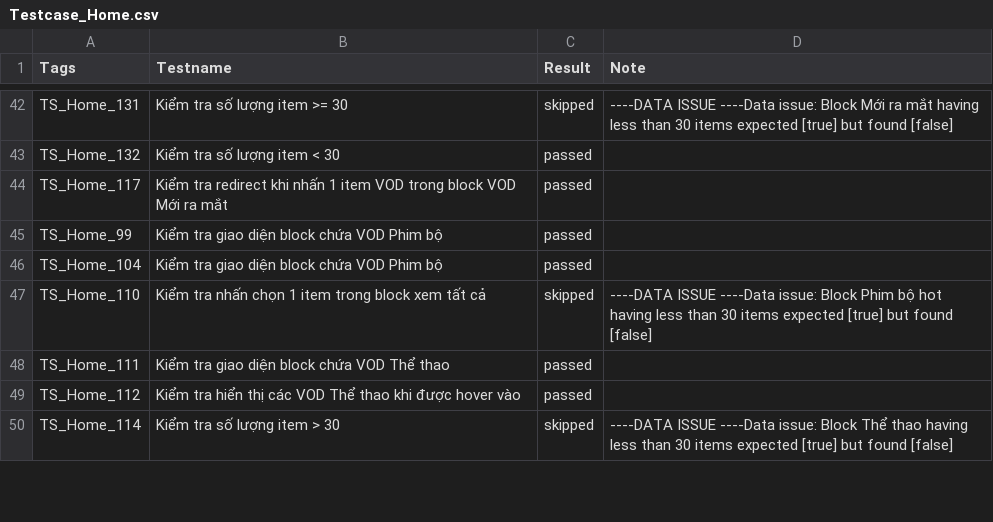
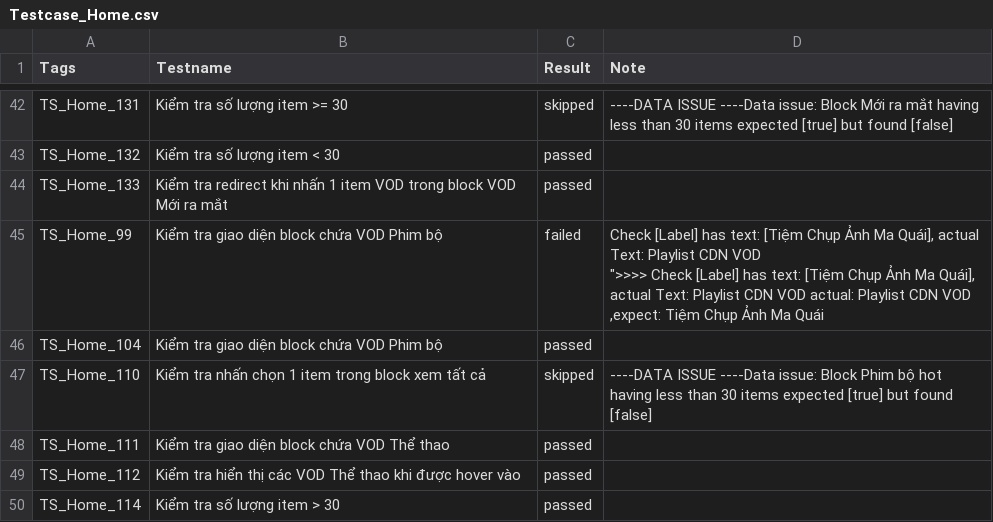
Before and after one commit to SLUkdle15/tools, a CSV file: Report-92/Testcase_Home.csv (was Report-1727642207/Testcase_Home.csv), drawn as a sheet; only a part is shown, gaps mark what is left out; ↵ is a line break in a cell; the diff covers the shown part only; the diff names each change by its address in the sheet, - before the commit and + after, or states it on an @@ line.

```diff
--- a/Report-1727642207/Testcase_Home.csv
+++ b/Report-92/Testcase_Home.csv
-A44 (Tags): TS_Home_117
+A44 (Tags): TS_Home_133
-C45 (Result): passed
+C45 (Result): failed
-D45 (Note): (empty)
+D45 (Note): Check [Label] has text: [Tiệm Chụp Ảnh Ma Quái], actual Text: Playlist CDN VOD ↵ ">>>> Check [Label] has text: [Tiệm Chụp Ảnh Ma Quái], actual Text: Playlist CDN VOD actual: Playlist CDN VOD ,expect: Tiệm Chụp Ảnh Ma Quái
-C50 (Result): skipped
+C50 (Result): passed
-D50 (Note): ----DATA ISSUE ----Data issue: Block Thể thao having less than 30 items expected [true] but found [false]
+D50 (Note): (empty)
```
Also changed, not shown: 7 edited cells elsewhere in this file, Report-92/Testcase_Account.csv, Report-92/Testcase_DetailVOD.csv, 30 other files.
